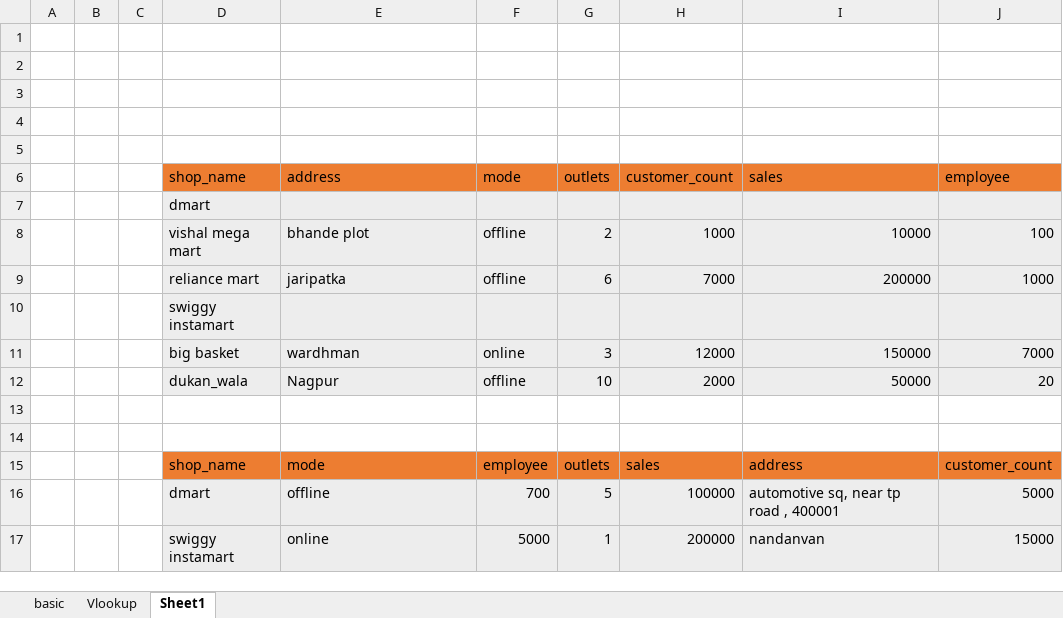
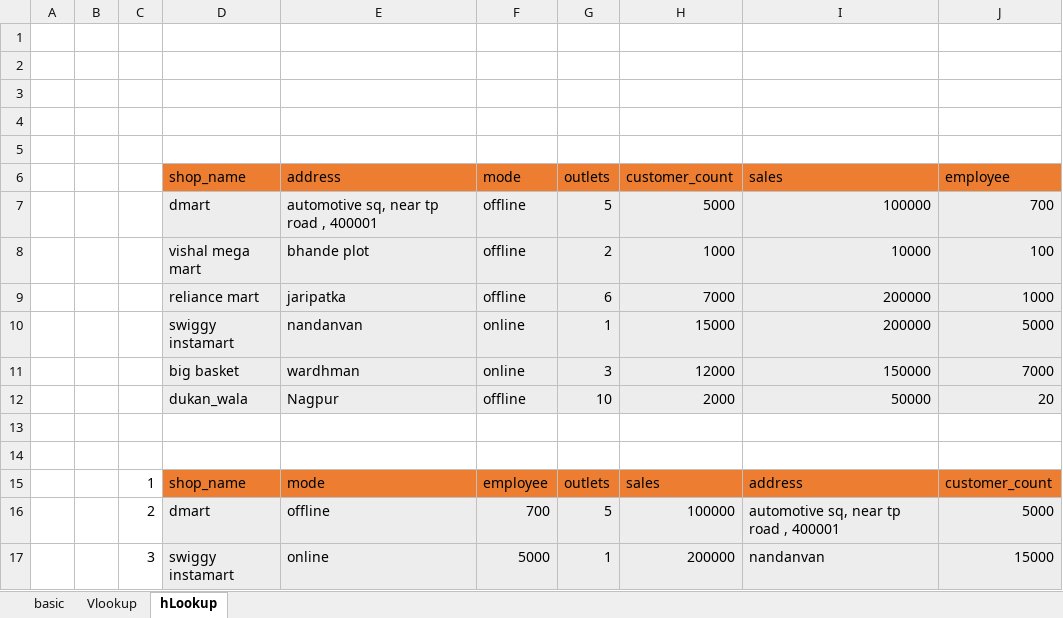
Before and after one commit to arcsagar/da24_vandhLookup, an Excel workbook: day-12.xlsx, sheet hLookup, drawn as a sheet; values as stored, in another font and other column widths than the file's, no borders; removed rows and columns are numbered as before the commit, all else as after; the diff names each change by its address in the sheet, - before the commit and + after, or states it on an @@ line.

Commit message:
sagarrokade: hlookup and documentadd for v and h lookup

```diff
--- a/day-12.xlsx (sheet hLookup)
+++ b/day-12.xlsx (sheet hLookup)
-sheet tab: Sheet1
+sheet tab: hLookup
-row 7:  |  |  | dmart
+row 7:  |  |  | dmart | automotive sq, near tp road , 400001 | offline | 5 | 5000 | 100000 | 700
-row 10:  |  |  | swiggy instamart
+row 10:  |  |  | swiggy instamart | nandanvan | online | 1 | 15000 | 200000 | 5000
-C15: (empty)
+C15: 1
-C16: (empty)
+C16: 2
-C17: (empty)
+C17: 3
```
Also changed, not shown: 1 other file.
